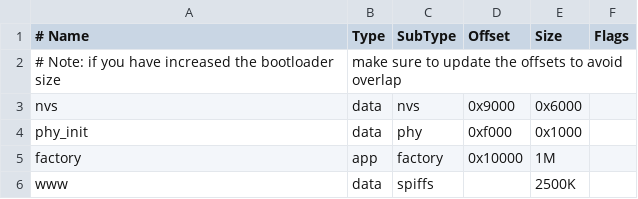
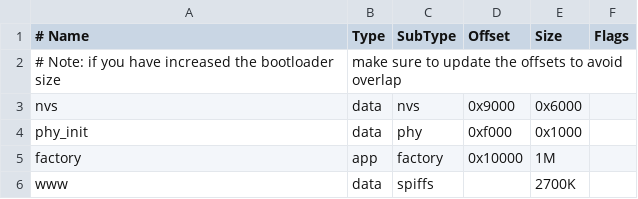
Before and after one commit to s-ward/brew-buddy, a CSV file: partitions_example.csv, drawn as a sheet.

```diff
--- a/partitions_example.csv
+++ b/partitions_example.csv
@@ -5,2 +5,2 @@ phy_init, data, phy,     0xf000,  0x1000,
 factory,  app,  factory, 0x10000, 1M,
-www,      data, spiffs,  ,        2500K,
+www,      data, spiffs,  ,        2700K,
```
Also changed, not shown: 23 other files.
